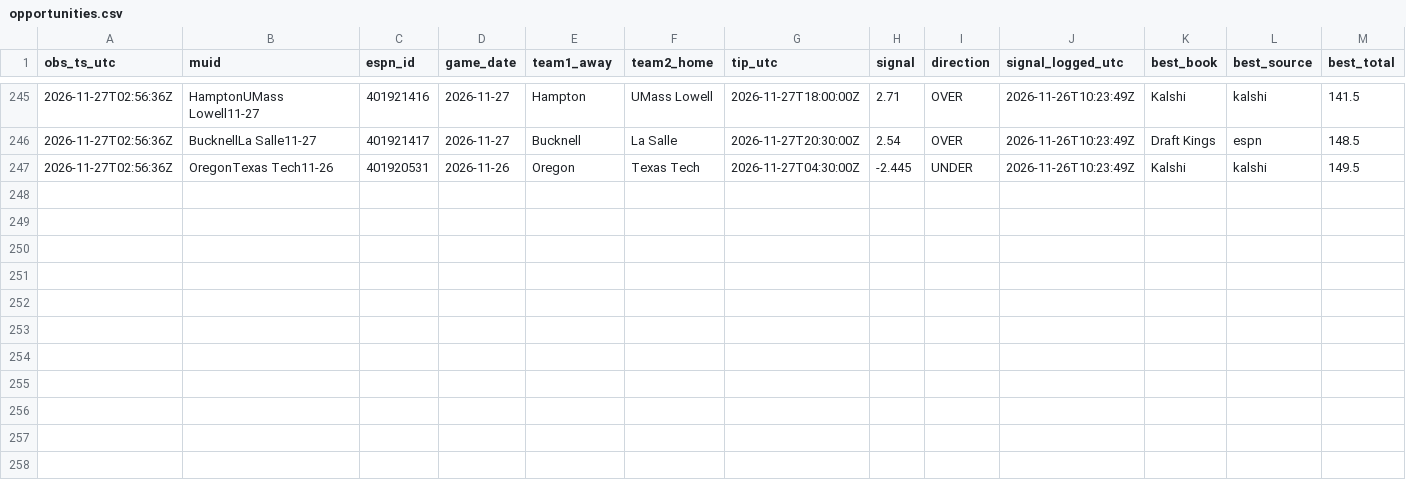
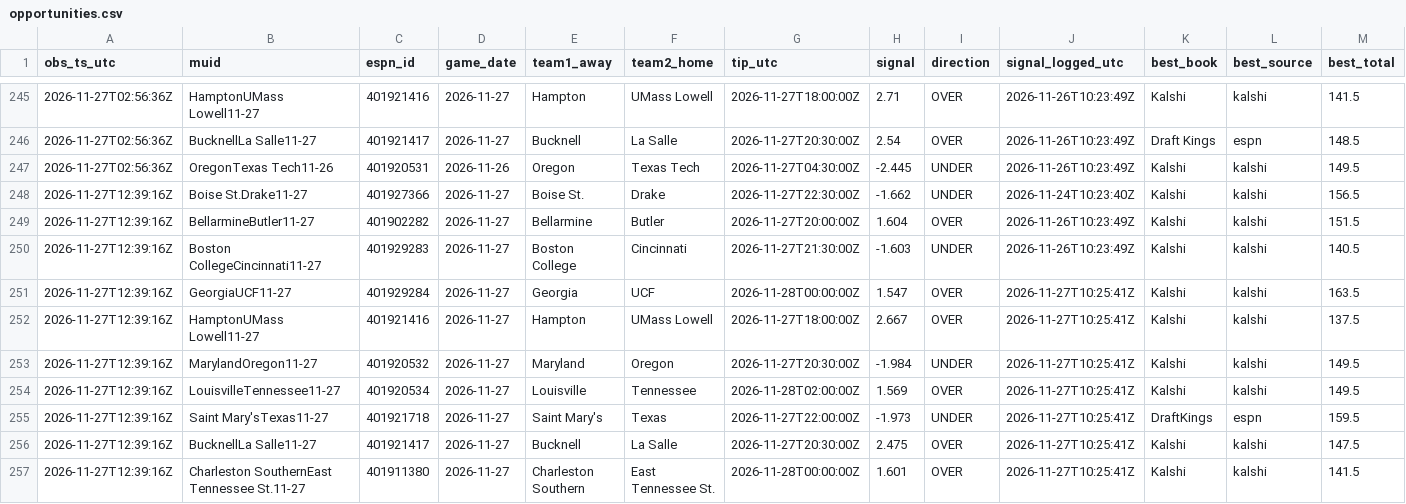
Before and after one commit to terpsfan21/BB, a CSV file: data/forward/opportunities.csv, drawn as a sheet; only a part is shown, gaps mark what is left out; rows hold the shown columns only; the diff names each change by its address in the sheet, - before the commit and + after, or states it on an @@ line.

```diff
--- a/data/forward/opportunities.csv
+++ b/data/forward/opportunities.csv
+row 248: 2026-11-27T12:39:16Z | Boise St.Drake11-27 | 401927366 | 2026-11-27 | Boise St. | Drake | 2026-11-27T22:30:00Z | -1.662 | UNDER | 2026-11-24T10:23:40Z | Kalshi | kalshi | 156.5
+row 249: 2026-11-27T12:39:16Z | BellarmineButler11-27 | 401902282 | 2026-11-27 | Bellarmine | Butler | 2026-11-27T20:00:00Z | 1.604 | OVER | 2026-11-26T10:23:49Z | Kalshi | kalshi | 151.5
+row 250: 2026-11-27T12:39:16Z | Boston CollegeCincinnati11-27 | 401929283 | 2026-11-27 | Boston College | Cincinnati | 2026-11-27T21:30:00Z | -1.603 | UNDER | 2026-11-26T10:23:49Z | Kalshi | kalshi | 140.5
+row 251: 2026-11-27T12:39:16Z | GeorgiaUCF11-27 | 401929284 | 2026-11-27 | Georgia | UCF | 2026-11-28T00:00:00Z | 1.547 | OVER | 2026-11-27T10:25:41Z | Kalshi | kalshi | 163.5
+row 252: 2026-11-27T12:39:16Z | HamptonUMass Lowell11-27 | 401921416 | 2026-11-27 | Hampton | UMass Lowell | 2026-11-27T18:00:00Z | 2.667 | OVER | 2026-11-27T10:25:41Z | Kalshi | kalshi | 137.5
+row 253: 2026-11-27T12:39:16Z | MarylandOregon11-27 | 401920532 | 2026-11-27 | Maryland | Oregon | 2026-11-27T20:30:00Z | -1.984 | UNDER | 2026-11-27T10:25:41Z | Kalshi | kalshi | 149.5
+row 254: 2026-11-27T12:39:16Z | LouisvilleTennessee11-27 | 401920534 | 2026-11-27 | Louisville | Tennessee | 2026-11-28T02:00:00Z | 1.569 | OVER | 2026-11-27T10:25:41Z | Kalshi | kalshi | 149.5
+row 255: 2026-11-27T12:39:16Z | Saint Mary'sTexas11-27 | 401921718 | 2026-11-27 | Saint Mary's | Texas | 2026-11-27T22:00:00Z | -1.973 | UNDER | 2026-11-27T10:25:41Z | DraftKings | espn | 159.5
+row 256: 2026-11-27T12:39:16Z | BucknellLa Salle11-27 | 401921417 | 2026-11-27 | Bucknell | La Salle | 2026-11-27T20:30:00Z | 2.475 | OVER | 2026-11-27T10:25:41Z | Kalshi | kalshi | 147.5
+row 257: 2026-11-27T12:39:16Z | Charleston SouthernEast Tennessee St.11-27 | 401911380 | 2026-11-27 | Charleston Southern | East Tennessee St. | 2026-11-28T00:00:00Z | 1.601 | OVER | 2026-11-27T10:25:41Z | Kalshi | kalshi | 141.5
```
Also changed, not shown: data/forward/polls.csv, 2 other files.
